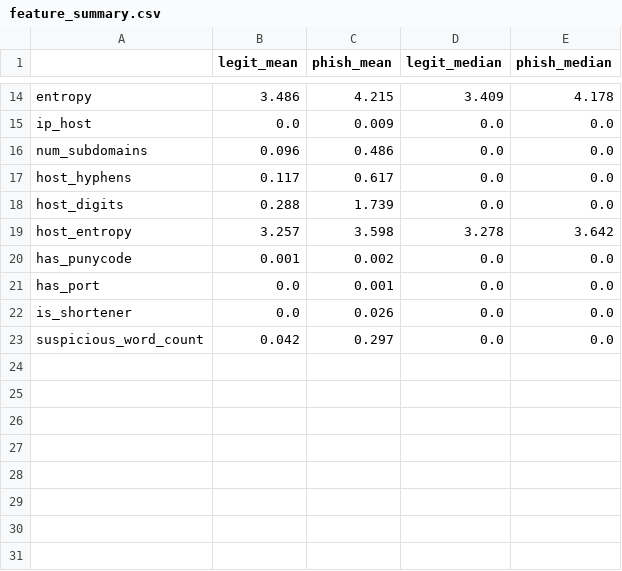
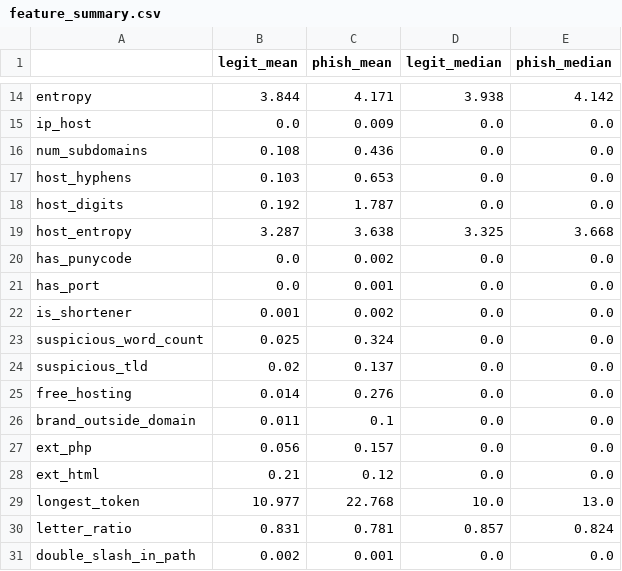
Before and after one commit to dgorman04/Phishing_URL_Detection, a CSV file: reports/feature_summary.csv, drawn as a sheet; only a part is shown, gaps mark what is left out; the diff covers the shown part only; the diff names each change by its address in the sheet, - before the commit and + after, or states it on an @@ line.

```diff
--- a/reports/feature_summary.csv
+++ b/reports/feature_summary.csv
-B14 (legit_mean): 3.486
+B14 (legit_mean): 3.844
-C14 (phish_mean): 4.215
+C14 (phish_mean): 4.171
-D14 (legit_median): 3.409
+D14 (legit_median): 3.938
-E14 (phish_median): 4.178
+E14 (phish_median): 4.142
-B16 (legit_mean): 0.096
+B16 (legit_mean): 0.108
-C16 (phish_mean): 0.486
+C16 (phish_mean): 0.436
-B17 (legit_mean): 0.117
+B17 (legit_mean): 0.103
-C17 (phish_mean): 0.617
+C17 (phish_mean): 0.653
-B18 (legit_mean): 0.288
+B18 (legit_mean): 0.192
-C18 (phish_mean): 1.739
+C18 (phish_mean): 1.787
-B19 (legit_mean): 3.257
+B19 (legit_mean): 3.287
-C19 (phish_mean): 3.598
+C19 (phish_mean): 3.638
-D19 (legit_median): 3.278
+D19 (legit_median): 3.325
-E19 (phish_median): 3.642
+E19 (phish_median): 3.668
-B20 (legit_mean): 0.001
+B20 (legit_mean): 0.0
-B22 (legit_mean): 0.0
+B22 (legit_mean): 0.001
-C22 (phish_mean): 0.026
+C22 (phish_mean): 0.002
-B23 (legit_mean): 0.042
+B23 (legit_mean): 0.025
-C23 (phish_mean): 0.297
+C23 (phish_mean): 0.324
+row 24: suspicious_tld | 0.02 | 0.137 | 0.0 | 0.0
+row 25: free_hosting | 0.014 | 0.276 | 0.0 | 0.0
+row 26: brand_outside_domain | 0.011 | 0.1 | 0.0 | 0.0
+row 27: ext_php | 0.056 | 0.157 | 0.0 | 0.0
+row 28: ext_html | 0.21 | 0.12 | 0.0 | 0.0
+row 29: longest_token | 10.977 | 22.768 | 10.0 | 13.0
+row 30: letter_ratio | 0.831 | 0.781 | 0.857 | 0.824
+row 31: double_slash_in_path | 0.002 | 0.001 | 0.0 | 0.0
```
Also changed, not shown: 32 edited cells elsewhere in this file, reports/feature_ranking.csv, 29 other files.
